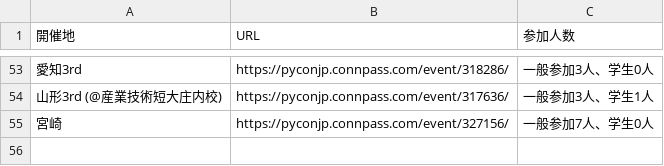
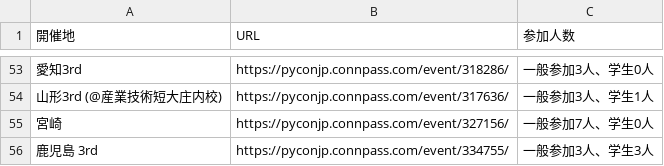
Before and after one commit to pyconjp/pycamp.landing_page, a CSV file: source/sections/participants_count.csv, drawn as a sheet; only a part is shown, gaps mark what is left out.

Commit message:
add pycamp kagoshima 3rd

```diff
--- a/source/sections/participants_count.csv
+++ b/source/sections/participants_count.csv
@@ -55 +55,2 @@
 宮崎,https://pyconjp.connpass.com/event/327156/,一般参加7人、学生0人
+鹿児島 3rd,https://pyconjp.connpass.com/event/334755/,一般参加3人、学生3人
```
